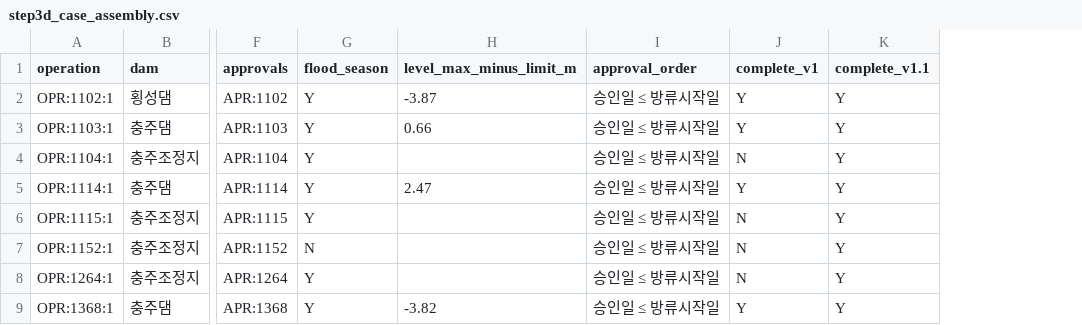
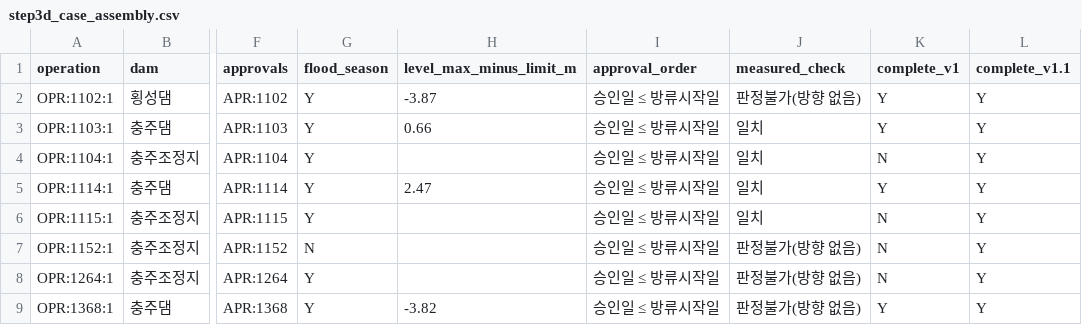
Before and after one commit to mkm1119/KGRAG-LLM, a CSV file: dam_pilot_data/03_normalized/step3d_case_assembly.csv, drawn as a sheet; only a part is shown, gaps mark what is left out; the diff names each change by its address in the sheet, - before the commit and + after, or states it on an @@ line.

```diff
--- a/dam_pilot_data/03_normalized/step3d_case_assembly.csv
+++ b/dam_pilot_data/03_normalized/step3d_case_assembly.csv
+column J (measured_check), rows 2-9: 판정불가(방향 없음) | 일치 | 일치 | 일치 | 일치 | 판정불가(방향 없음) | 판정불가(방향 없음) | 판정불가(방향 없음)
```
Also changed, not shown: dam_pilot_data/03_normalized/step3d_cq_matrix.csv, 4 other files.
